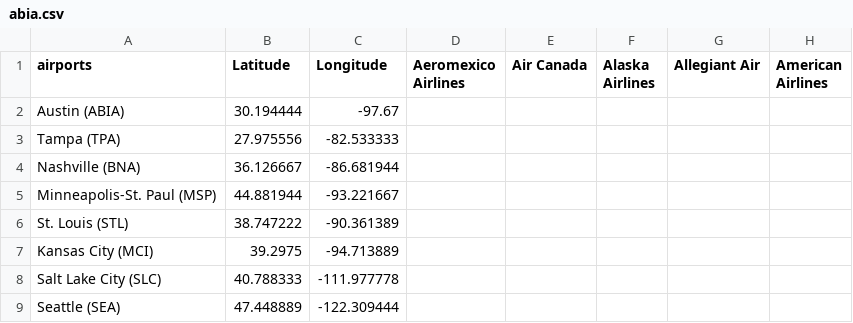
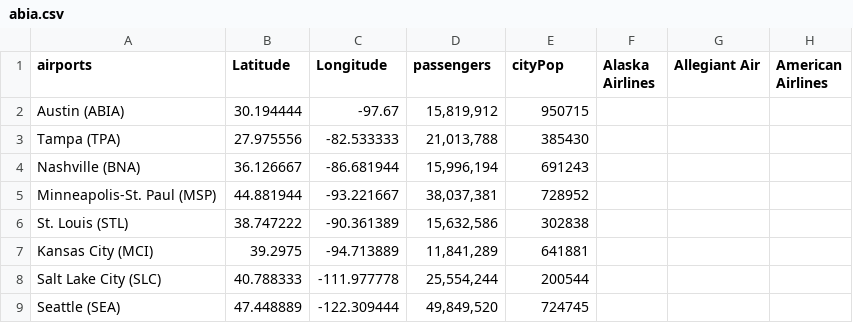
Before and after one commit to loganself/loganself.github.io, a CSV file: finalproject/abia.csv, drawn as a sheet; only a part is shown; the diff names each change by its address in the sheet, - before the commit and + after, or states it on an @@ line.

Commit message:
changed csv

```diff
--- a/finalproject/abia.csv
+++ b/finalproject/abia.csv
-D1: Aeromexico Airlines
+D1: passengers
-E1: Air Canada
+E1: cityPop
-D2 (passengers): (empty)
+D2 (passengers): 15,819,912
-E2 (cityPop): (empty)
+E2 (cityPop): 950715
-D3 (passengers): (empty)
+D3 (passengers): 21,013,788
-E3 (cityPop): (empty)
+E3 (cityPop): 385430
-D4 (passengers): (empty)
+D4 (passengers): 15,996,194
-E4 (cityPop): (empty)
+E4 (cityPop): 691243
-D5 (passengers): (empty)
+D5 (passengers): 38,037,381
-E5 (cityPop): (empty)
+E5 (cityPop): 728952
-D6 (passengers): (empty)
+D6 (passengers): 15,632,586
-E6 (cityPop): (empty)
+E6 (cityPop): 302838
-D7 (passengers): (empty)
+D7 (passengers): 11,841,289
-E7 (cityPop): (empty)
+E7 (cityPop): 641881
-D8 (passengers): (empty)
+D8 (passengers): 25,554,244
-E8 (cityPop): (empty)
+E8 (cityPop): 200544
-D9 (passengers): (empty)
+D9 (passengers): 49,849,520
-E9 (cityPop): (empty)
+E9 (cityPop): 724745
```
